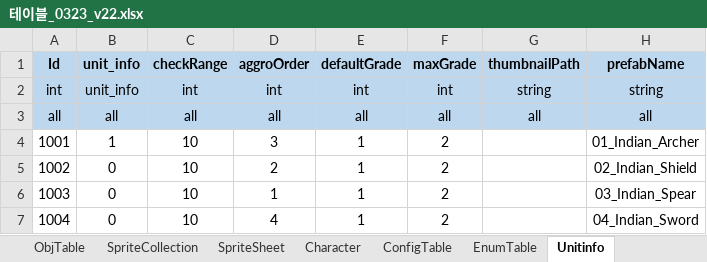
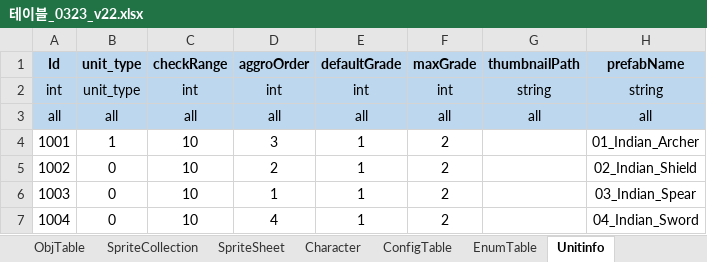
Before and after one commit to david0305mc/TowerDefense, an Excel workbook: ExcelToCSV/SrcFolder/테이블_0323_v22.xlsx, sheet Unitinfo, drawn as a sheet; values as stored, in another font and other column widths than the file's, no borders; the diff names each change by its address in the sheet, - before the commit and + after, or states it on an @@ line.

Commit message:
Updated Table

```diff
--- a/ExcelToCSV/SrcFolder/테이블_0323_v22.xlsx (sheet Unitinfo)
+++ b/ExcelToCSV/SrcFolder/테이블_0323_v22.xlsx (sheet Unitinfo)
-B1: unit_info
+B1: unit_type
-B2 (unit_type): unit_info
+B2 (unit_type): unit_type
```
Also changed, not shown: 7 other files.
